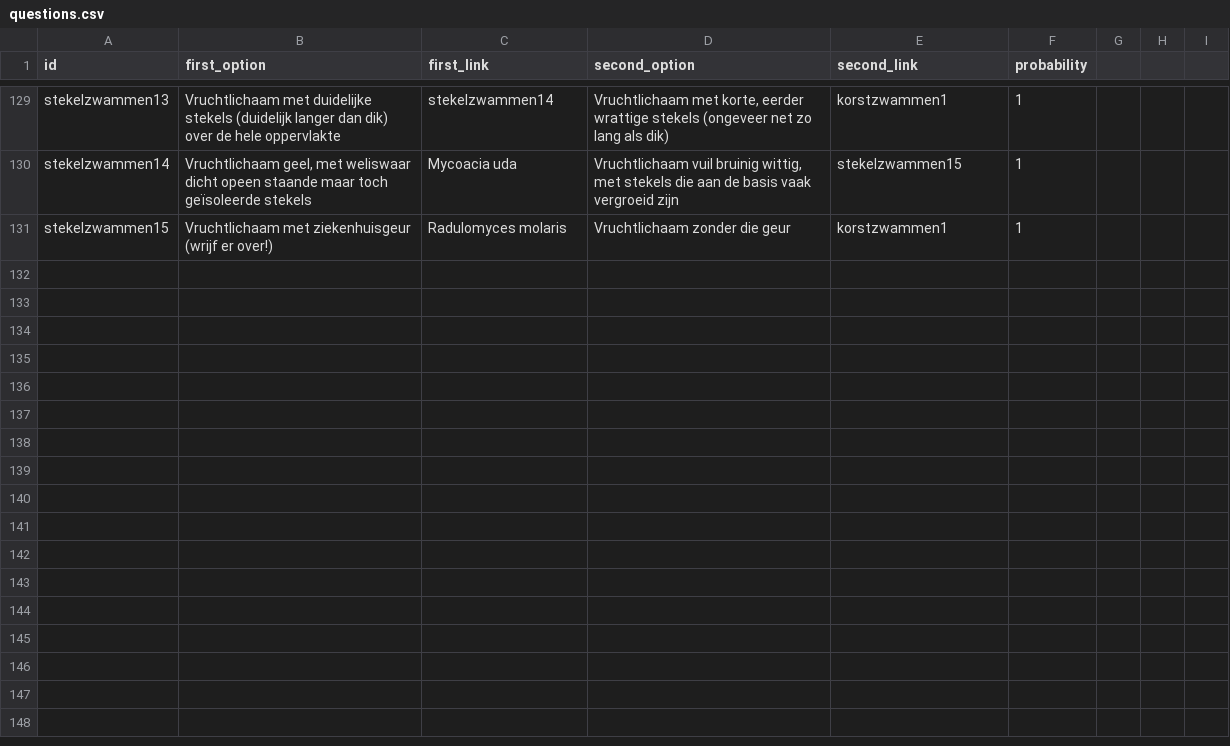
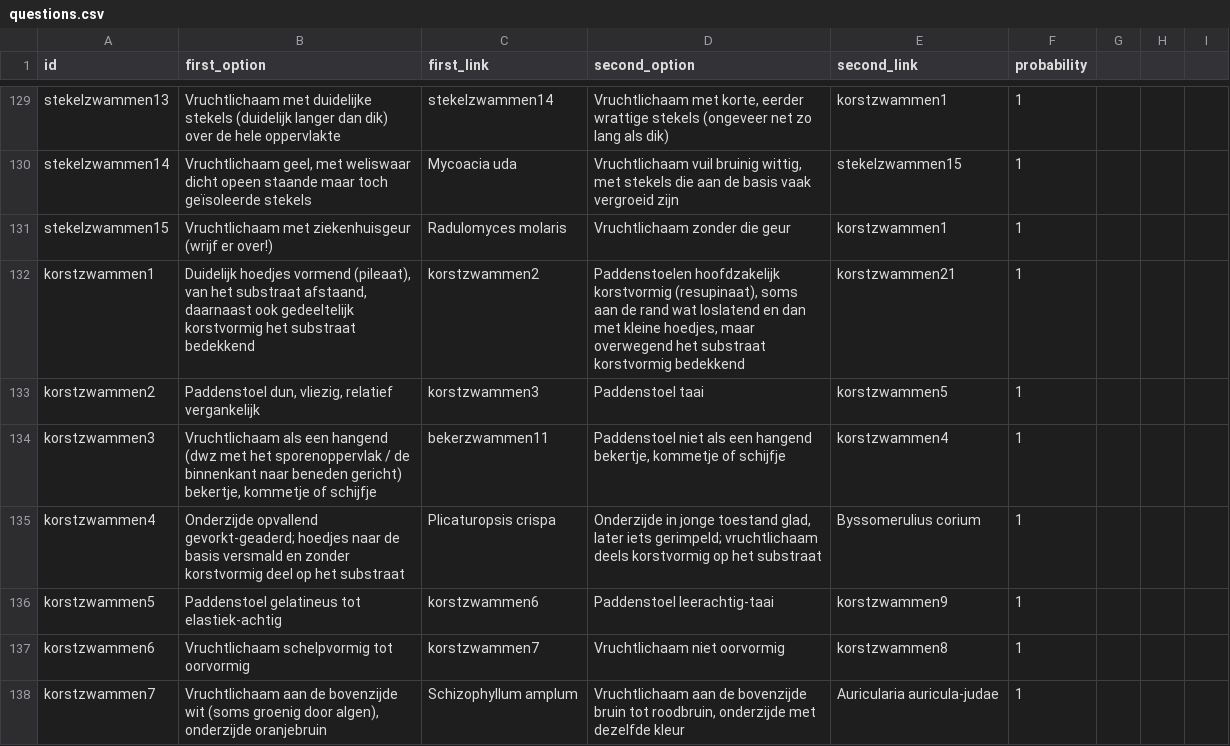
Before and after one commit to jitsedesmet/mush-id, a CSV file: static/keys/9789050117555/questions.csv, drawn as a sheet; only a part is shown, gaps mark what is left out.

```diff
--- a/static/keys/9789050117555/questions.csv
+++ b/static/keys/9789050117555/questions.csv
@@ -131 +131,8 @@
 "stekelzwammen15","Vruchtlichaam met ziekenhuisgeur (wrijf er over!)","Radulomyces molaris","Vruchtlichaam zonder die geur","korstzwammen1","1"
+"korstzwammen1","Duidelijk hoedjes vormend (pileaat), van het substraat afstaand, daarnaast ook gedeeltelijk korstvormig het substraat bedekkend","korstzwammen2","Paddenstoelen hoofdzakelijk korstvormig (resupinaat), soms aan de rand wat loslatend en dan met kleine hoedjes, maar overwegend het substraat korstvormig bedekkend","korstzwammen21","1"
+"korstzwammen2","Paddenstoel dun, vliezig, relatief vergankelijk","korstzwammen3","Paddenstoel taai","korstzwammen5","1"
+"korstzwammen3","Vruchtlichaam als een hangend (dwz met het sporenoppervlak / de binnenkant naar beneden gericht) bekertje, kommetje of schijfje","bekerzwammen11","Paddenstoel niet als een hangend bekertje, kommetje of schijfje","korstzwammen4","1"
+"korstzwammen4","Onderzijde opvallend gevorkt-geaderd; hoedjes naar de basis versmald en zonder korstvormig deel op het substraat","Plicaturopsis crispa","Onderzijde in jonge toestand glad, later iets gerimpeld; vruchtlichaam deels korstvormig op het substraat","Byssomerulius corium","1"
+"korstzwammen5","Paddenstoel gelatineus tot elastiek-achtig","korstzwammen6","Paddenstoel leerachtig-taai","korstzwammen9","1"
+"korstzwammen6","Vruchtlichaam schelpvormig tot oorvormig","korstzwammen7","Vruchtlichaam niet oorvormig","korstzwammen8","1"
+"korstzwammen7","Vruchtlichaam aan de bovenzijde wit (soms groenig door algen), onderzijde oranjebruin","Schizophyllum amplum","Vruchtlichaam aan de bovenzijde bruin tot roodbruin, onderzijde met dezelfde kleur","Auricularia auricula-judae","1"
```
Also changed, not shown: static/keys/9789050117555/mushrooms.csv, 1 other file.
